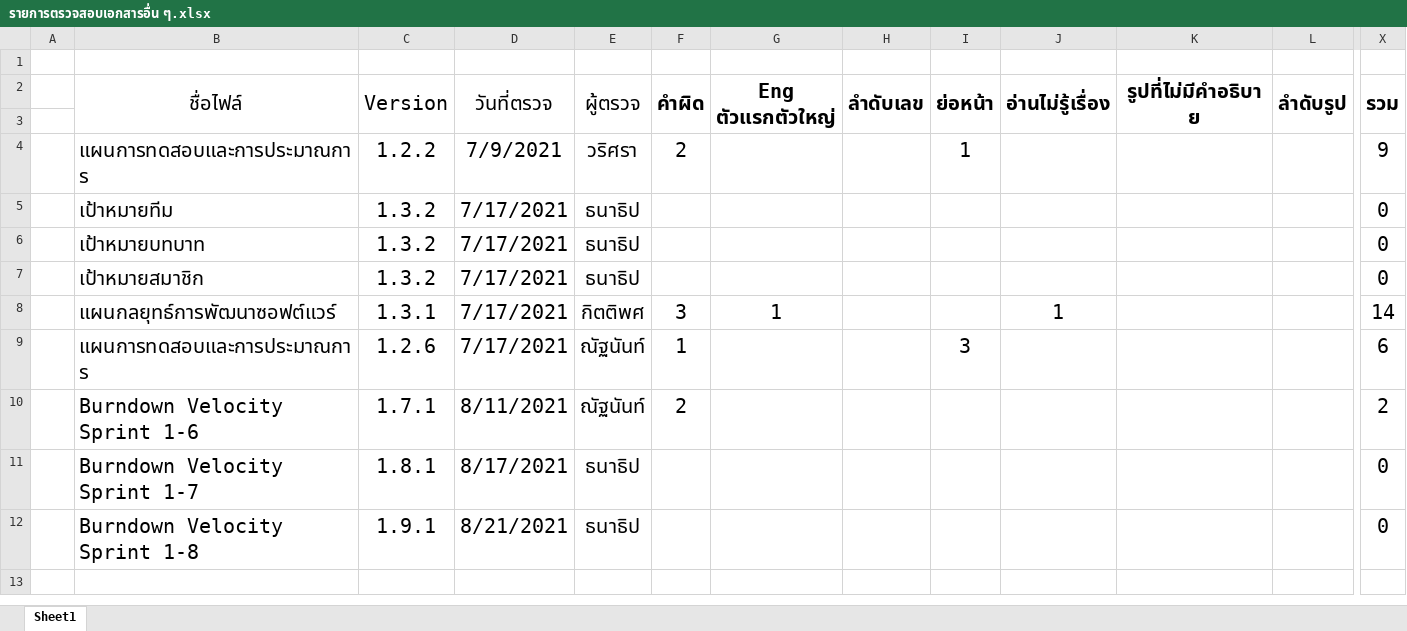
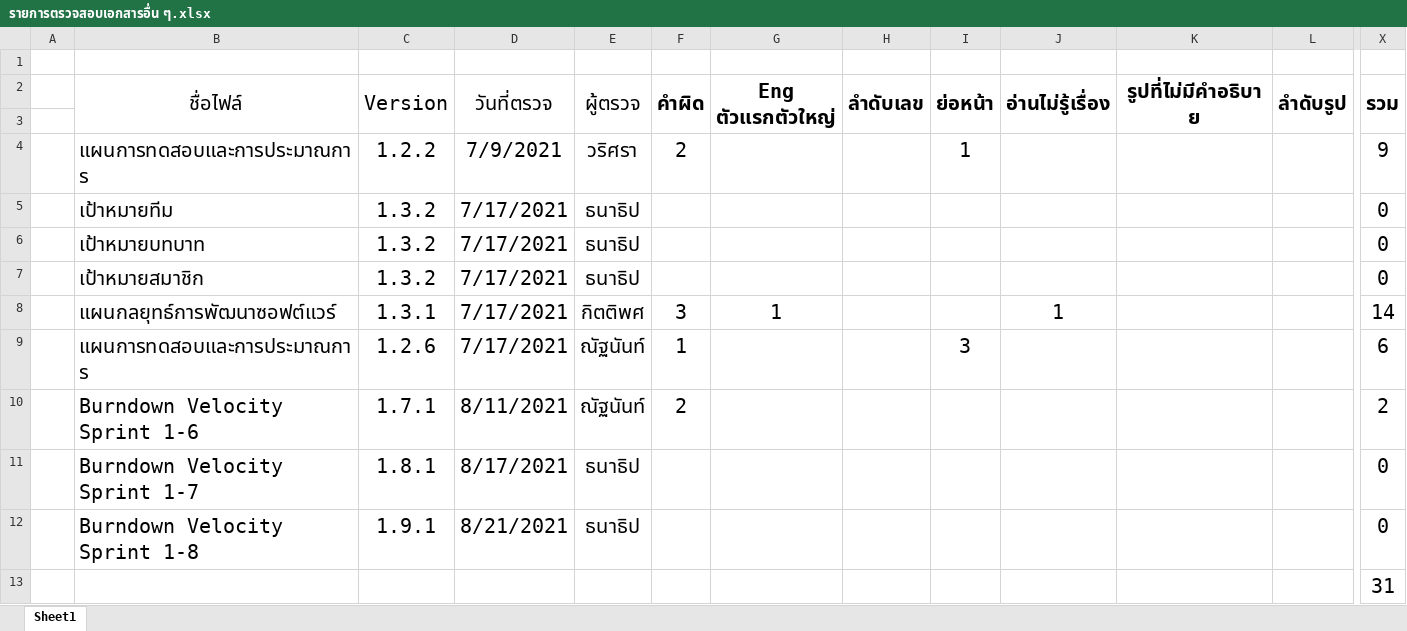
Before and after one commit to wirat0155/team4, an Excel workbook: ตรวจงาน/รายการตรวจสอบเอกสารอื่น ๆ.xlsx, sheet Sheet1, drawn as a sheet; only a part is shown, gaps mark what is left out; values as stored, in another font and other column widths than the file's, no borders; rows hold the shown columns only; the diff names each change by its address in the sheet, - before the commit and + after, or states it on an @@ line.

```diff
--- a/ตรวจงาน/รายการตรวจสอบเอกสารอื่น ๆ.xlsx (sheet Sheet1)
+++ b/ตรวจงาน/รายการตรวจสอบเอกสารอื่น ๆ.xlsx (sheet Sheet1)
+row 13:  |  |  |  |  |  |  |  |  |  |  |  | 31
```
Also changed, not shown: ตรวจงาน/รายการตรวจสอบ SRSD.xlsx, ตรวจงาน/รายการตรวจสอบรายงานการประชุม.xlsx, 3 other files.
